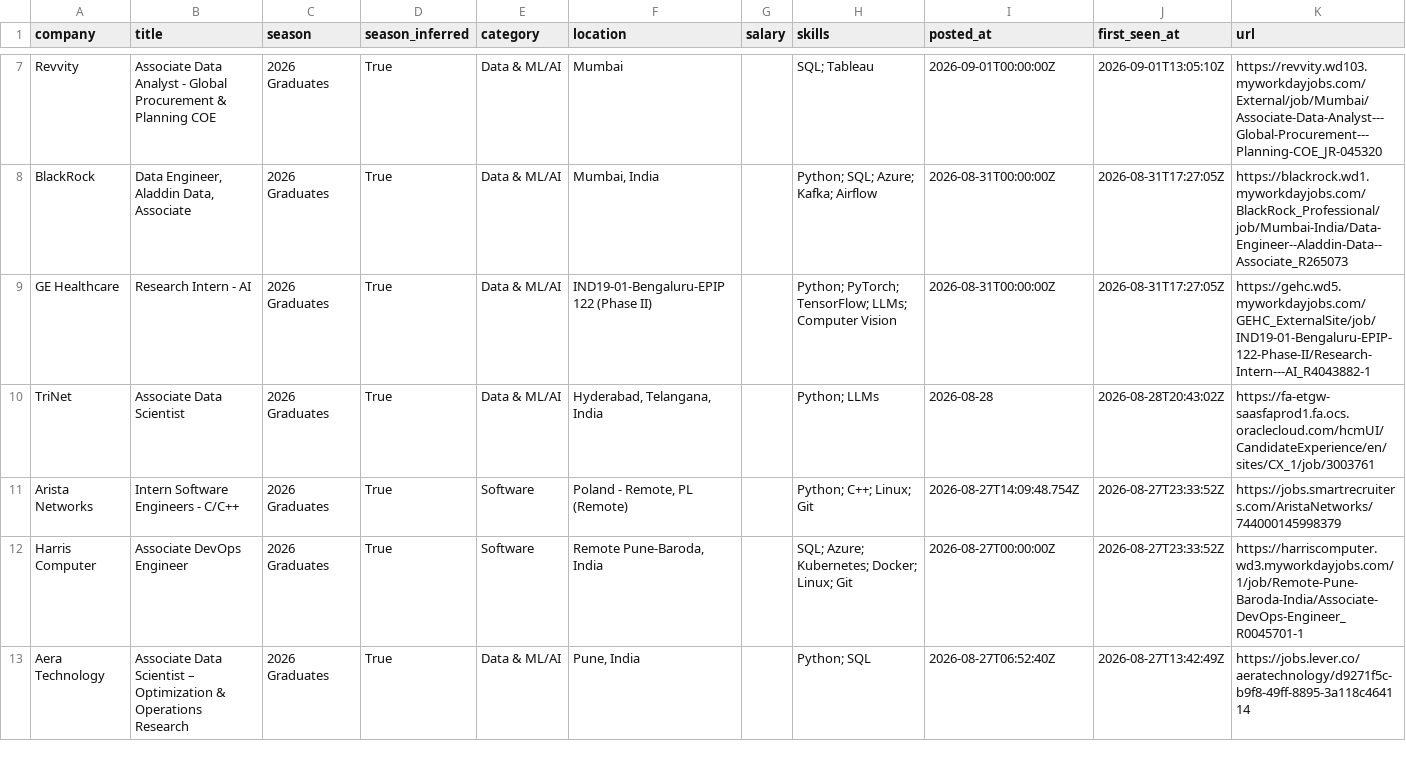
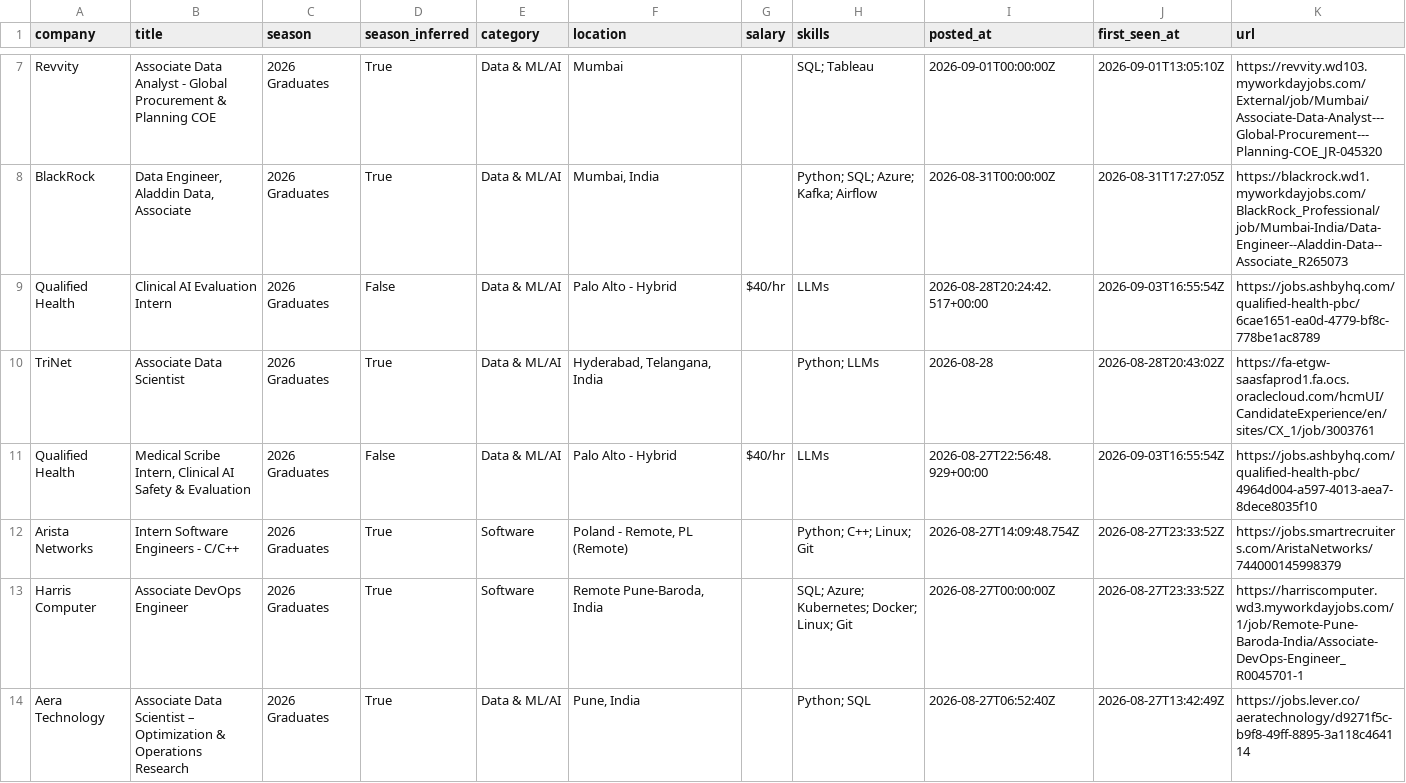
Before and after one commit to Smeerdev/Job-finder-agent, a CSV file: data/internships.csv, drawn as a sheet; only a part is shown, gaps mark what is left out; the diff covers the shown part only.

Commit message:
chore: update internships (2026-09-03 16:55 UTC)

```diff
--- a/data/internships.csv
+++ b/data/internships.csv
@@ -8,4 +8,5 @@ Revvity,Associate Data Analyst - Global Procurement & Planning COE,2026 Graduate
 BlackRock,"Data Engineer, Aladdin Data, Associate",2026 Graduates,True,Data & ML/AI,"Mumbai, India",,Python; SQL; Azure; Kafka; Airflow,2026-08-31T00:00:00Z,2026-08-31T17:27:05Z,https://blackrock.wd1.myworkdayjobs.com/BlackRock_Professional/job/Mumbai-India/Data-Engineer--Aladdin-Data--Associate_R265073
-GE Healthcare,Research Intern - AI,2026 Graduates,True,Data & ML/AI,IND19-01-Bengaluru-EPIP 122 (Phase II),,Python; PyTorch; TensorFlow; LLMs; Computer Vision,2026-08-31T00:00:00Z,2026-08-31T17:27:05Z,https://gehc.wd5.myworkdayjobs.com/GEHC_ExternalSite/job/IND19-01-Bengaluru-EPIP-122-Phase-II/Research-Intern---AI_R4043882-1
+Qualified Health,Clinical AI Evaluation Intern,2026 Graduates,False,Data & ML/AI,Palo Alto - Hybrid,$40/hr,LLMs,2026-08-28T20:24:42.517+00:00,2026-09-03T16:55:54Z,https://jobs.ashbyhq.com/qualified-health-pbc/6cae1651-ea0d-4779-bf8c-778be1ac8789
 TriNet,Associate Data Scientist,2026 Graduates,True,Data & ML/AI,"Hyderabad, Telangana, India",,Python; LLMs,2026-08-28,2026-08-28T20:43:02Z,https://fa-etgw-saasfaprod1.fa.ocs.oraclecloud.com/hcmUI/CandidateExperience/en/sites/CX_1/job/3003761
+Qualified Health,"Medical Scribe Intern, Clinical AI Safety & Evaluation",2026 Graduates,False,Data & ML/AI,Palo Alto - Hybrid,$40/hr,LLMs,2026-08-27T22:56:48.929+00:00,2026-09-03T16:55:54Z,https://jobs.ashbyhq.com/qualified-health-pbc/4964d004-a597-4013-aea7-8dece8035f10
 Arista Networks,Intern Software Engineers - C/C++,2026 Graduates,True,Software,"Poland - Remote, PL (Remote)",,Python; C++; Linux; Git,2026-08-27T14:09:48.754Z,2026-08-27T23:33:52Z,https://jobs.smartrecruiters.com/AristaNetworks/744000145998379
```
Also changed, not shown: 1 added row and 1 removed row elsewhere in this file, 13 other files.
